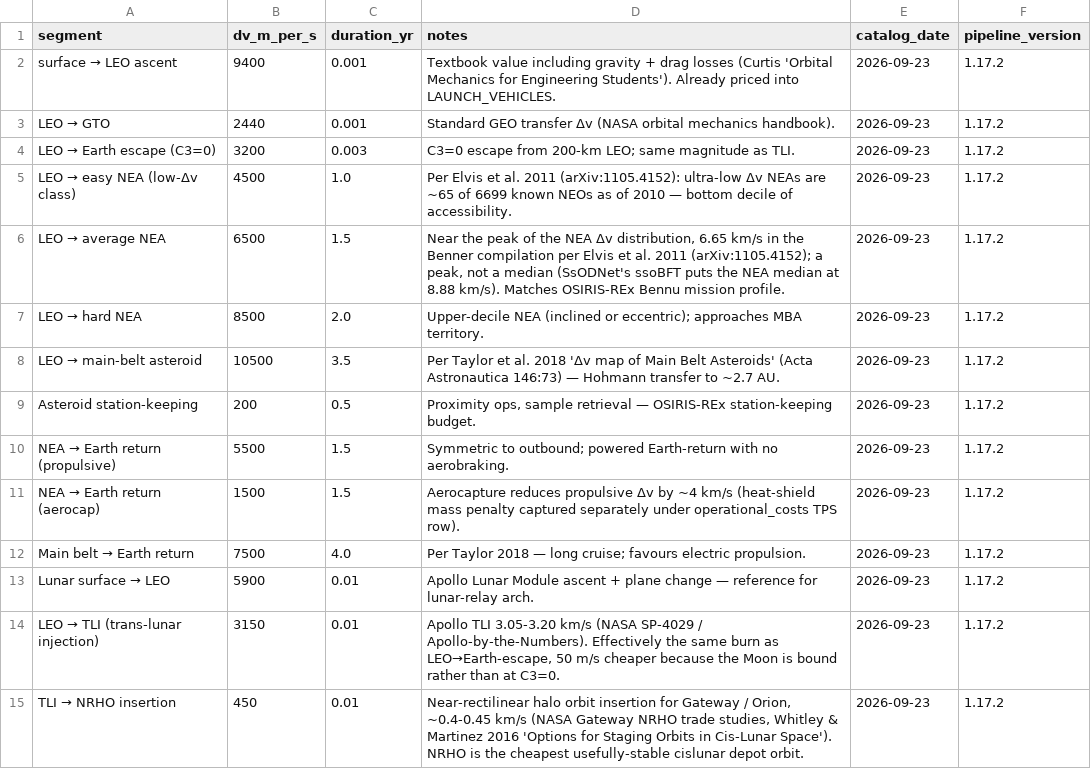
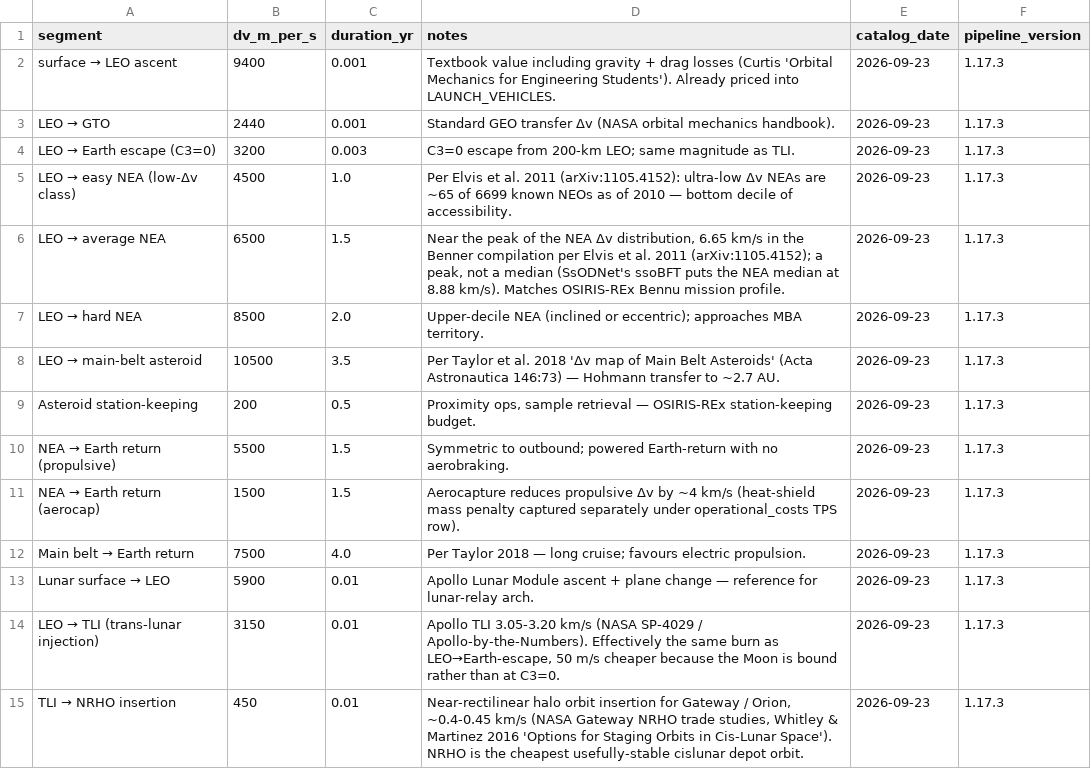
Before and after one commit to loggger101/spacecost, a CSV file: reference/delta_v_segments.csv, drawn as a sheet; only a part is shown; the diff covers the shown part only.

Commit message:
Cut 0.5.3: correct four attributions (data contract 1.17.3)
The General_Research evidence registry read the documents behind four notes
cells and found the attribution, not the number, wrong:

- 16 Psyche (rc-068): 2.29e19 kg is Kretlow's SiMDA perturber mass (Kretlow
  2022 Table 2), not Siltala & Granvik's; their GM (2.22e19 kg) is quoted beside it.
- 65803 Didymos (rc-067): neither 5.28e11 kg nor 390 m is in Daly et al. 2023;
  both sit inside its Table 1 1-sigma, so they stay, labelled unsourced.
- 1-sol Mars orbit TEI (rc-070): 900 m/s is labelled the Hohmann floor; DRA 5.0
  flies 1.563 km/s from the same orbit.
- Mars retroprop descent (rc-072): DRA 5.0 Table 4-3's 595 m/s is cited; 800
  stays as the conservative side of it.

No value moved: a column-by-column comparison of all seven reference files
against 0.5.2 differs in notes (4 cells) and pipeline_version only. Summary
hash re-recorded on the reference platform, which reproduced 1.17.2 first.
235 tests pass.

```diff
--- a/reference/delta_v_segments.csv
+++ b/reference/delta_v_segments.csv
@@ -1,15 +1,15 @@
 segment,dv_m_per_s,duration_yr,notes,catalog_date,pipeline_version
-surface  →  LEO ascent,9400,0.001,Textbook value including gravity + drag losses (Curtis 'Orbital Mechanics for Engineering Students').  Already priced into LAUNCH_VEHICLES.,2026-09-23,1.17.2
-LEO  →  GTO,2440,0.001,Standard GEO transfer Δv (NASA orbital mechanics handbook).,2026-09-23,1.17.2
-LEO  →  Earth escape (C3=0),3200,0.003,C3=0 escape from 200-km LEO; same magnitude as TLI.,2026-09-23,1.17.2
-LEO  →  easy NEA (low-Δv class),4500,1.0,Per Elvis et al. 2011 (arXiv:1105.4152): ultra-low Δv NEAs are ~65 of 6699 known NEOs as of 2010 — bottom decile of accessibility.,2026-09-23,1.17.2
-LEO  →  average NEA,6500,1.5,"Near the peak of the NEA Δv distribution, 6.65 km/s in the Benner compilation per Elvis et al. 2011 (arXiv:1105.4152); a peak, not a median (SsODNet's ssoBFT puts the NEA median at 8.88 km/s).  Matches OSIRIS-REx Bennu mission profile.",2026-09-23,1.17.2
-LEO  →  hard NEA,8500,2.0,Upper-decile NEA (inclined or eccentric); approaches MBA territory.,2026-09-23,1.17.2
-LEO  →  main-belt asteroid,10500,3.5,Per Taylor et al. 2018 'Δv map of Main Belt Asteroids' (Acta Astronautica 146:73) — Hohmann transfer to ~2.7 AU.,2026-09-23,1.17.2
-Asteroid station-keeping,200,0.5,"Proximity ops, sample retrieval — OSIRIS-REx station-keeping budget.",2026-09-23,1.17.2
-NEA  →  Earth return (propulsive),5500,1.5,Symmetric to outbound; powered Earth-return with no aerobraking.,2026-09-23,1.17.2
-NEA  →  Earth return (aerocap),1500,1.5,Aerocapture reduces propulsive Δv by ~4 km/s (heat-shield mass penalty captured separately under operational_costs TPS row).,2026-09-23,1.17.2
-Main belt  →  Earth return,7500,4.0,Per Taylor 2018 — long cruise; favours electric propulsion.,2026-09-23,1.17.2
-Lunar surface  →  LEO,5900,0.01,Apollo Lunar Module ascent + plane change — reference for lunar-relay arch.,2026-09-23,1.17.2
-LEO  →  TLI (trans-lunar injection),3150,0.01,"Apollo TLI 3.05-3.20 km/s (NASA SP-4029 / Apollo-by-the-Numbers). Effectively the same burn as LEO→Earth-escape, 50 m/s cheaper because the Moon is bound rather than at C3=0.",2026-09-23,1.17.2
-TLI  →  NRHO insertion,450,0.01,"Near-rectilinear halo orbit insertion for Gateway / Orion, ~0.4-0.45 km/s (NASA Gateway NRHO trade studies, Whitley & Martinez 2016 'Options for Staging Orbits in Cis-Lunar Space'). NRHO is the cheapest usefully-stable cislunar depot orbit.",2026-09-23,1.17.2
+surface  →  LEO ascent,9400,0.001,Textbook value including gravity + drag losses (Curtis 'Orbital Mechanics for Engineering Students').  Already priced into LAUNCH_VEHICLES.,2026-09-23,1.17.3
+LEO  →  GTO,2440,0.001,Standard GEO transfer Δv (NASA orbital mechanics handbook).,2026-09-23,1.17.3
+LEO  →  Earth escape (C3=0),3200,0.003,C3=0 escape from 200-km LEO; same magnitude as TLI.,2026-09-23,1.17.3
+LEO  →  easy NEA (low-Δv class),4500,1.0,Per Elvis et al. 2011 (arXiv:1105.4152): ultra-low Δv NEAs are ~65 of 6699 known NEOs as of 2010 — bottom decile of accessibility.,2026-09-23,1.17.3
+LEO  →  average NEA,6500,1.5,"Near the peak of the NEA Δv distribution, 6.65 km/s in the Benner compilation per Elvis et al. 2011 (arXiv:1105.4152); a peak, not a median (SsODNet's ssoBFT puts the NEA median at 8.88 km/s).  Matches OSIRIS-REx Bennu mission profile.",2026-09-23,1.17.3
+LEO  →  hard NEA,8500,2.0,Upper-decile NEA (inclined or eccentric); approaches MBA territory.,2026-09-23,1.17.3
+LEO  →  main-belt asteroid,10500,3.5,Per Taylor et al. 2018 'Δv map of Main Belt Asteroids' (Acta Astronautica 146:73) — Hohmann transfer to ~2.7 AU.,2026-09-23,1.17.3
+Asteroid station-keeping,200,0.5,"Proximity ops, sample retrieval — OSIRIS-REx station-keeping budget.",2026-09-23,1.17.3
+NEA  →  Earth return (propulsive),5500,1.5,Symmetric to outbound; powered Earth-return with no aerobraking.,2026-09-23,1.17.3
+NEA  →  Earth return (aerocap),1500,1.5,Aerocapture reduces propulsive Δv by ~4 km/s (heat-shield mass penalty captured separately under operational_costs TPS row).,2026-09-23,1.17.3
+Main belt  →  Earth return,7500,4.0,Per Taylor 2018 — long cruise; favours electric propulsion.,2026-09-23,1.17.3
+Lunar surface  →  LEO,5900,0.01,Apollo Lunar Module ascent + plane change — reference for lunar-relay arch.,2026-09-23,1.17.3
+LEO  →  TLI (trans-lunar injection),3150,0.01,"Apollo TLI 3.05-3.20 km/s (NASA SP-4029 / Apollo-by-the-Numbers). Effectively the same burn as LEO→Earth-escape, 50 m/s cheaper because the Moon is bound rather than at C3=0.",2026-09-23,1.17.3
+TLI  →  NRHO insertion,450,0.01,"Near-rectilinear halo orbit insertion for Gateway / Orion, ~0.4-0.45 km/s (NASA Gateway NRHO trade studies, Whitley & Martinez 2016 'Options for Staging Orbits in Cis-Lunar Space'). NRHO is the cheapest usefully-stable cislunar depot orbit.",2026-09-23,1.17.3
```
Also changed, not shown: 21 edited cells elsewhere in this file, reference/environments.csv, reference/launch_vehicles.csv, 13 other files.
